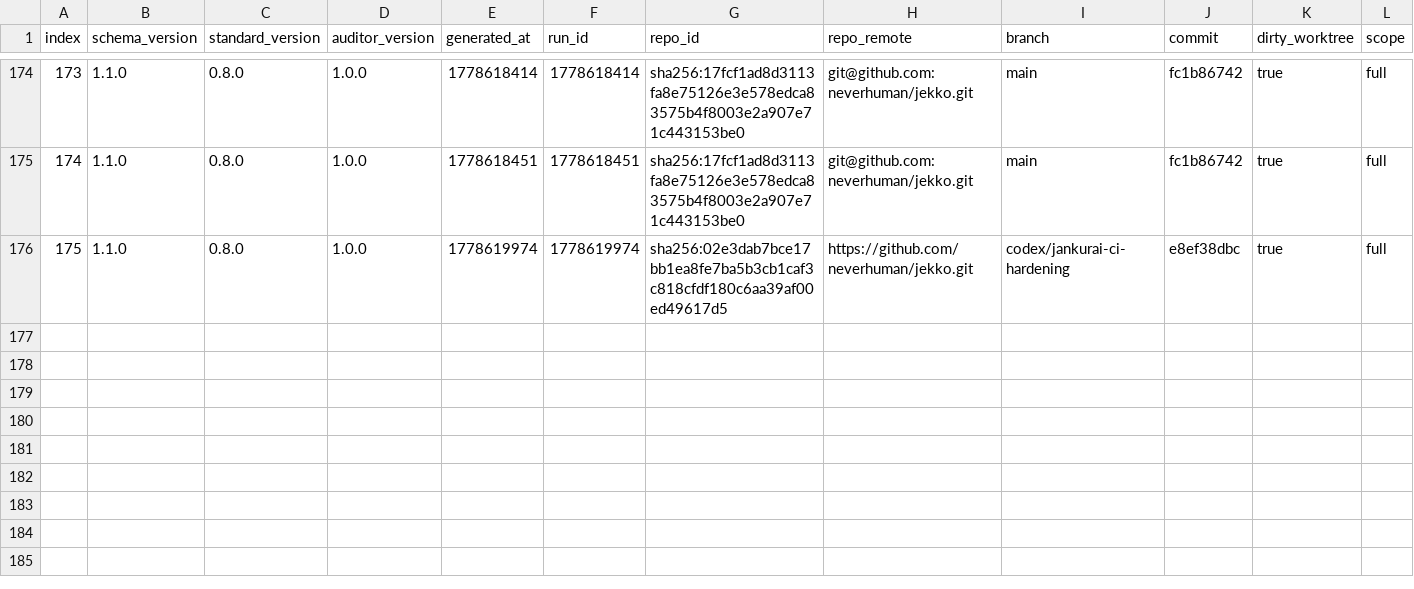
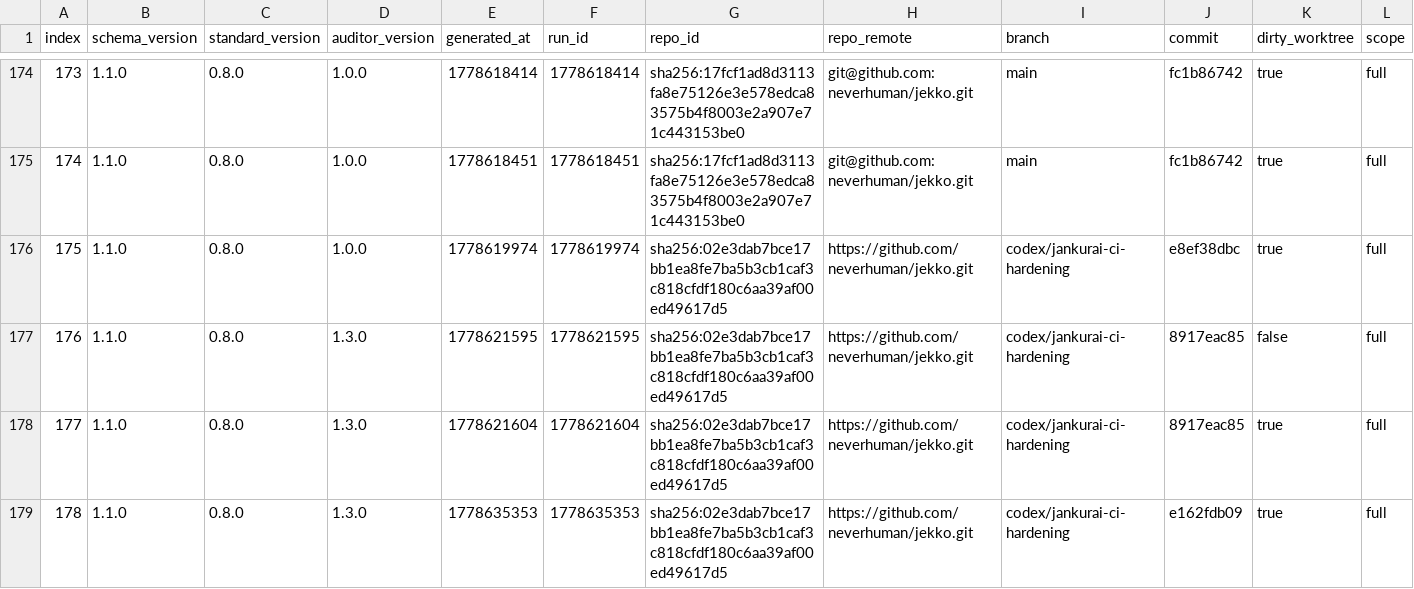
Before and after one commit to ARYA-Labs-PBC/jekko, a CSV file: agent/score-history.csv, drawn as a sheet; only a part is shown, gaps mark what is left out; rows hold the shown columns only; the diff names each change by its address in the sheet, - before the commit and + after, or states it on an @@ line.

```diff
--- a/agent/score-history.csv
+++ b/agent/score-history.csv
+row 177: 176 | 1.1.0 | 0.8.0 | 1.3.0 | 1778621595 | 1778621595 | sha256:02e3dab7bce17bb1ea8fe7ba5b3cb1caf3c818cfdf180c6aa39af00ed49617d5 | https://github.com/neverhuman/jekko.git | codex/jankurai-ci-hardening | 8917eac85 | false | full
+row 178: 177 | 1.1.0 | 0.8.0 | 1.3.0 | 1778621604 | 1778621604 | sha256:02e3dab7bce17bb1ea8fe7ba5b3cb1caf3c818cfdf180c6aa39af00ed49617d5 | https://github.com/neverhuman/jekko.git | codex/jankurai-ci-hardening | 8917eac85 | true | full
+row 179: 178 | 1.1.0 | 0.8.0 | 1.3.0 | 1778635353 | 1778635353 | sha256:02e3dab7bce17bb1ea8fe7ba5b3cb1caf3c818cfdf180c6aa39af00ed49617d5 | https://github.com/neverhuman/jekko.git | codex/jankurai-ci-hardening | e162fdb09 | true | full
```
Also changed, not shown: 21 other files.
